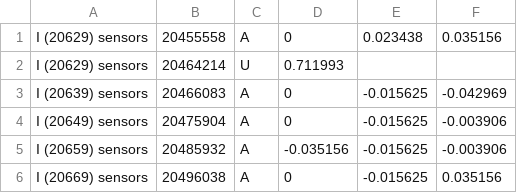
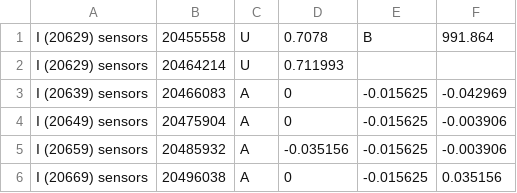
Before and after one commit to NikLeberg/quadro2, a CSV file: src/sensing/fusionTest/data-still.csv, drawn as a sheet; only a part is shown.

```diff
--- a/src/sensing/fusionTest/data-still.csv
+++ b/src/sensing/fusionTest/data-still.csv
@@ -1,2 +1,2 @@
-I (20629) sensors;20455558;A;0;0.023438;0.035156
+I (20629) sensors;20455558;U;0.7078;B;991.864
 I (20629) sensors;20464214;U;0.711993;;
```
Also changed, not shown: src/sensing/fusionTest/data-incomplete1.csv, src/sensing/fusionTest/data-test1.csv, 3 other files.
